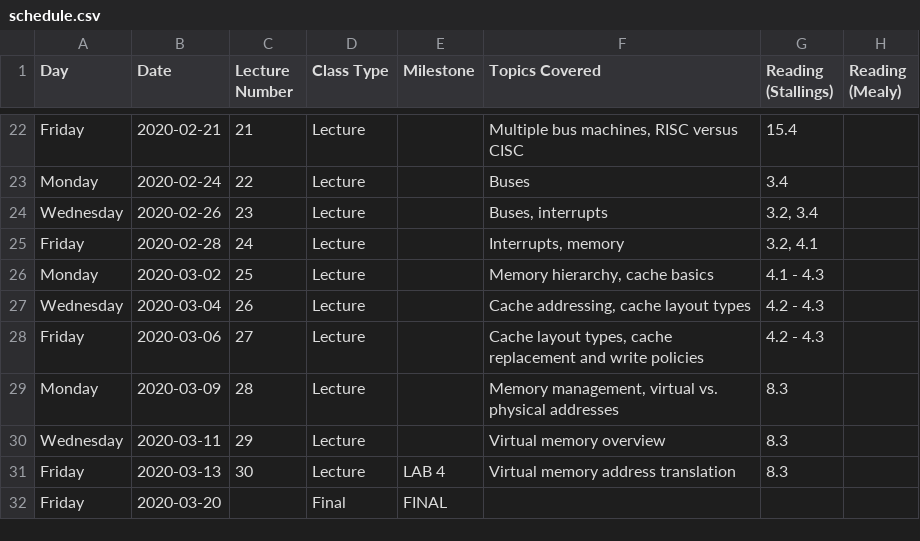
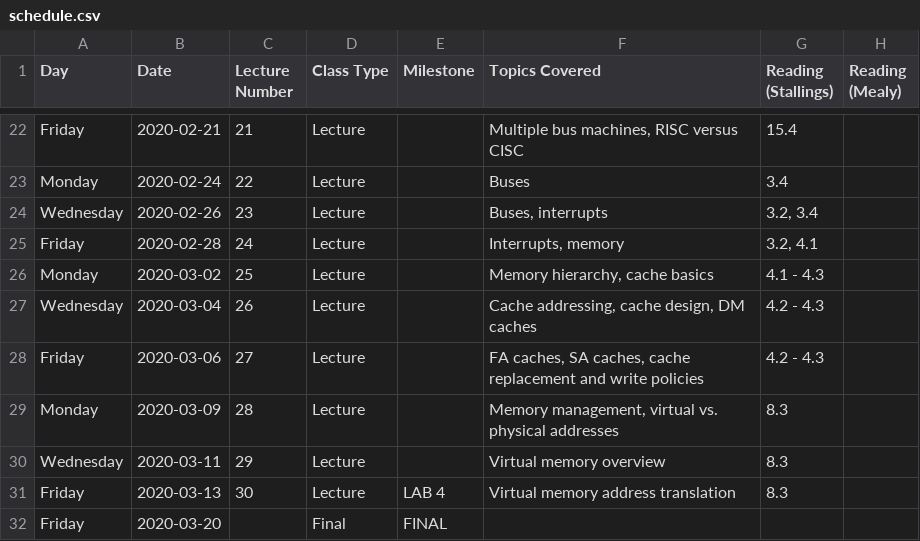
Before and after one commit to jlperona-teaching/ecs154a-winter20, a CSV file: syllabus/schedule.csv, drawn as a sheet; only a part is shown, gaps mark what is left out.

Commit message:
Upload lecture outline 27, update schedule

```diff
--- a/syllabus/schedule.csv
+++ b/syllabus/schedule.csv
@@ -26,4 +26,4 @@ Friday,2020-02-28,24,Lecture,,"Interrupts, memory","3.2, 4.1",
 Monday,2020-03-02,25,Lecture,,"Memory hierarchy, cache basics",4.1 - 4.3,
-Wednesday,2020-03-04,26,Lecture,,"Cache addressing, cache layout types",4.2 - 4.3,
-Friday,2020-03-06,27,Lecture,,"Cache layout types, cache replacement and write policies",4.2 - 4.3,
+Wednesday,2020-03-04,26,Lecture,,"Cache addressing, cache design, DM caches",4.2 - 4.3,
+Friday,2020-03-06,27,Lecture,,"FA caches, SA caches, cache replacement and write policies",4.2 - 4.3,
 Monday,2020-03-09,28,Lecture,,"Memory management, virtual vs. physical addresses",8.3,
```
Also changed, not shown: 1 other file.
